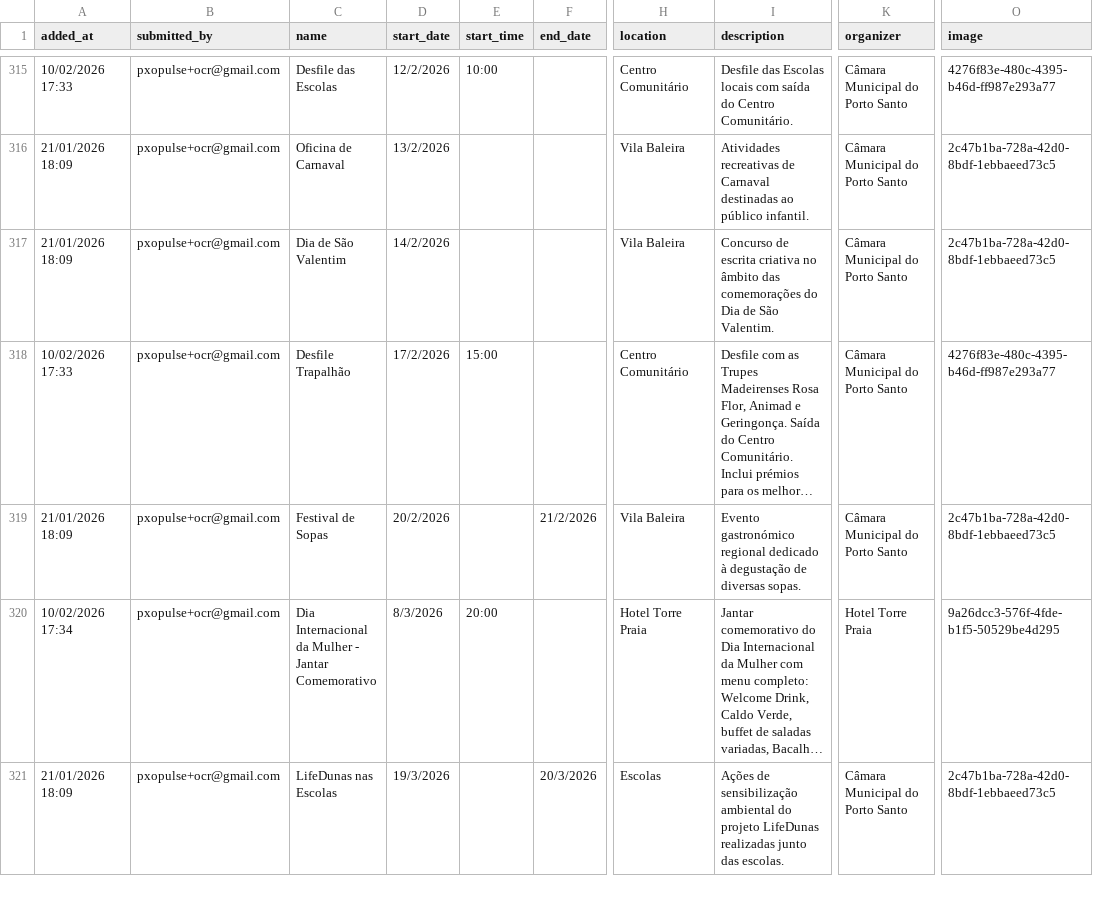
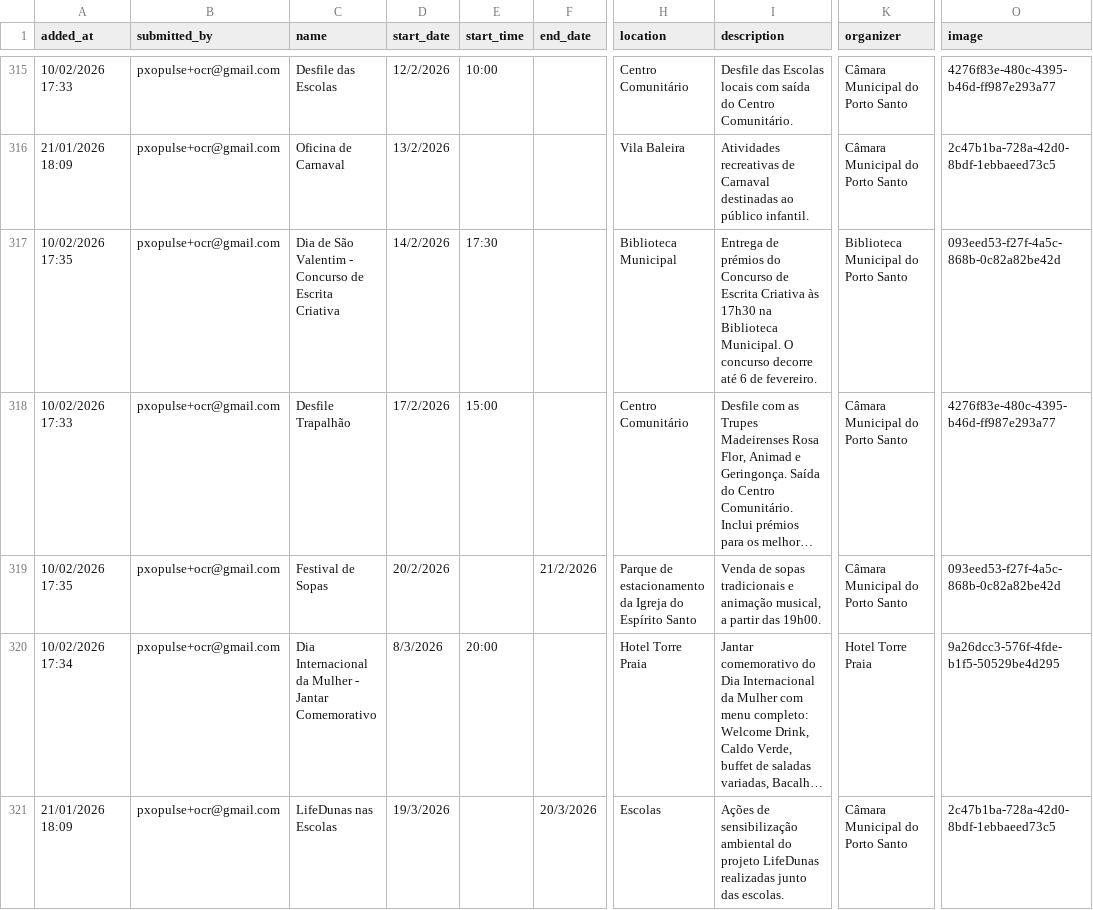
Before and after one commit to zewelor/ps_events, a CSV file: events.csv, drawn as a sheet; only a part is shown, gaps mark what is left out; long unchanged cells end in …; the diff covers the shown part only; the diff names each change by its address in the sheet, - before the commit and + after, or states it on an @@ line.

```diff
--- a/events.csv
+++ b/events.csv
-A317 (added_at): 21/01/2026 18:09
+A317 (added_at): 10/02/2026 17:35
-C317 (name): Dia de São Valentim
+C317 (name): Dia de São Valentim - Concurso de Escrita Criativa
-E317 (start_time): (empty)
+E317 (start_time): 17:30
-H317 (location): Vila Baleira
+H317 (location): Biblioteca Municipal
-I317 (description): Concurso de escrita criativa no âmbito das comemorações do Dia de São Valentim.
+I317 (description): Entrega de prémios do Concurso de Escrita Criativa às 17h30 na Biblioteca Municipal. O concurso decorre até 6 de fevereiro.
-K317 (organizer): Câmara Municipal do Porto Santo
+K317 (organizer): Biblioteca Municipal do Porto Santo
-O317 (image): 2c47b1ba-728a-42d0-8bdf-1ebbaeed73c5
+O317 (image): 093eed53-f27f-4a5c-868b-0c82a82be42d
-A319 (added_at): 21/01/2026 18:09
+A319 (added_at): 10/02/2026 17:35
-H319 (location): Vila Baleira
+H319 (location): Parque de estacionamento da Igreja do Espírito Santo
-I319 (description): Evento gastronómico regional dedicado à degustação de diversas sopas.
+I319 (description): Venda de sopas tradicionais e animação musical, a partir das 19h00.
-O319 (image): 2c47b1ba-728a-42d0-8bdf-1ebbaeed73c5
+O319 (image): 093eed53-f27f-4a5c-868b-0c82a82be42d
```
Also changed, not shown: 5 added rows and 1 removed row elsewhere in this file.
